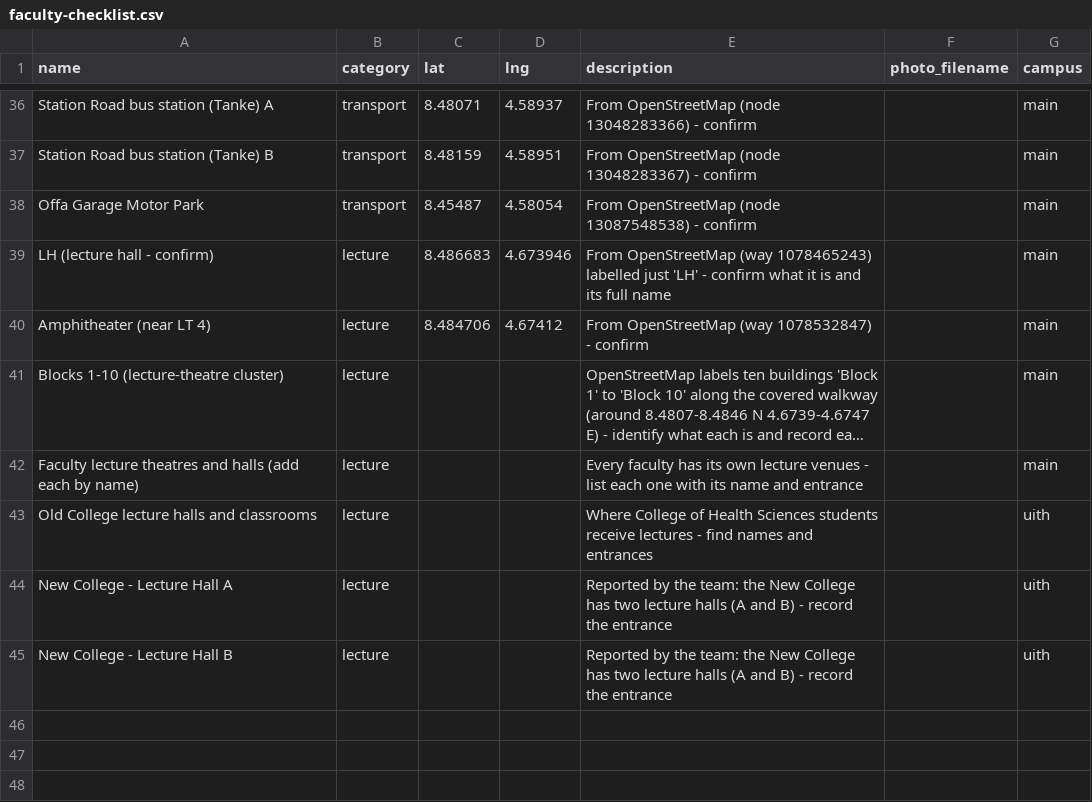
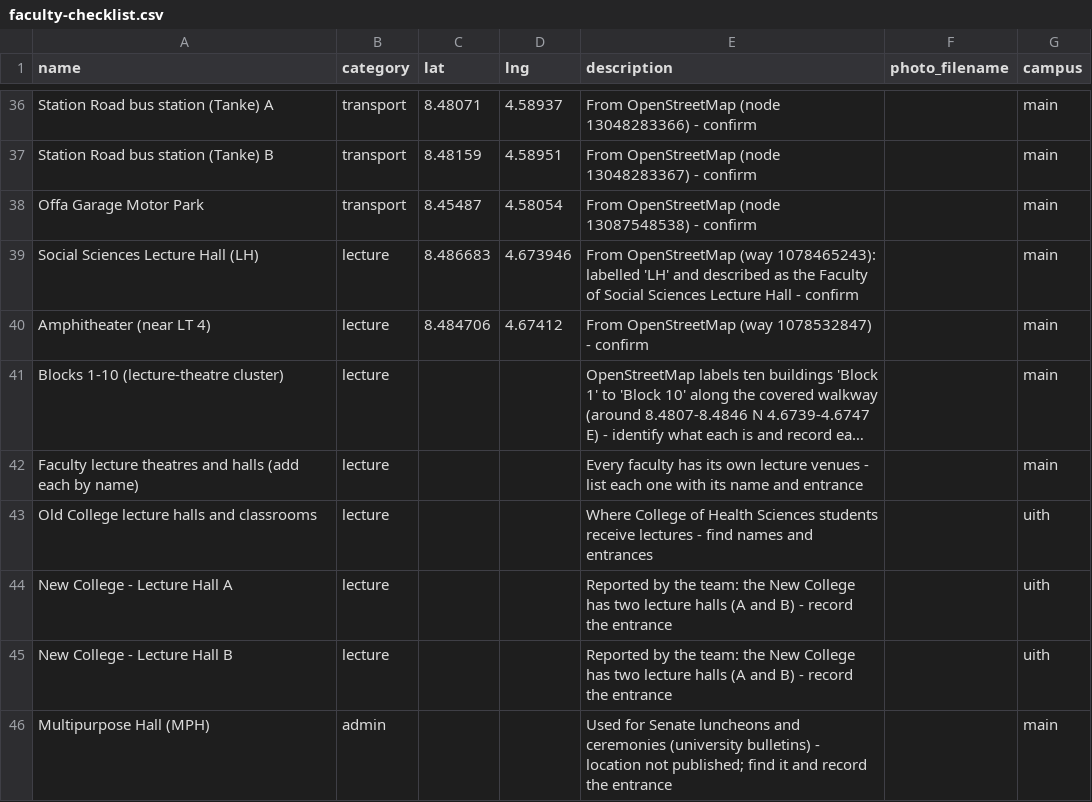
Before and after one commit to Ultraviolet01/Unilorin-Nav, a CSV file: data/faculty-checklist.csv, drawn as a sheet; only a part is shown, gaps mark what is left out; long unchanged cells end in ….

Commit message:
Search aliases (senatorial building, auditorium), MPH entry, LH identified as Social Sciences lecture hall

```diff
--- a/data/faculty-checklist.csv
+++ b/data/faculty-checklist.csv
@@ -38,3 +38,3 @@ Station Road bus station (Tanke) B,transport,8.48159,4.58951,From OpenStreetMap
 Offa Garage Motor Park,transport,8.45487,4.58054,From OpenStreetMap (node 13087548538) - confirm,,main
-LH (lecture hall - confirm),lecture,8.486683,4.673946,From OpenStreetMap (way 1078465243) labelled just 'LH' - confirm what it is and its full name,,main
+Social Sciences Lecture Hall (LH),lecture,8.486683,4.673946,From OpenStreetMap (way 1078465243): labelled 'LH' and described as the Faculty of Social Sciences Lecture Hall - confirm,,main
 Amphitheater (near LT 4),lecture,8.484706,4.67412,From OpenStreetMap (way 1078532847) - confirm,,main
@@ -45 +45,2 @@ New College - Lecture Hall A,lecture,,,Reported by the team: the New College has
 New College - Lecture Hall B,lecture,,,Reported by the team: the New College has two lecture halls (A and B) - record the entrance,,uith
+Multipurpose Hall (MPH),admin,,,Used for Senate luncheons and ceremonies (university bulletins) - location not published; find it and record the entrance,,main
```
Also changed, not shown: 5 other files.
